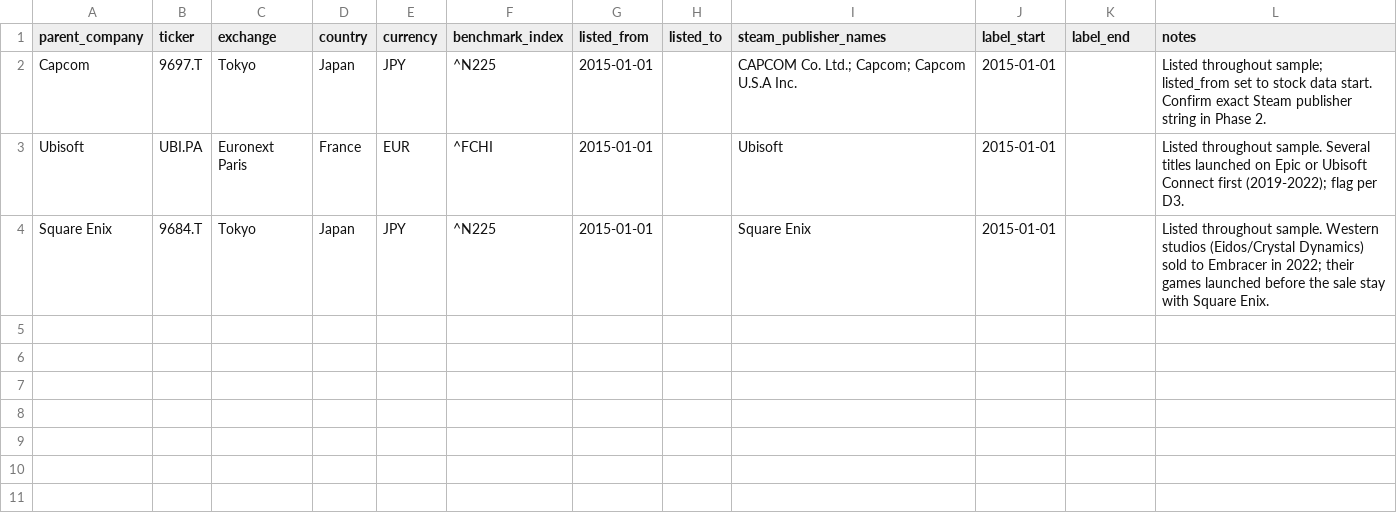
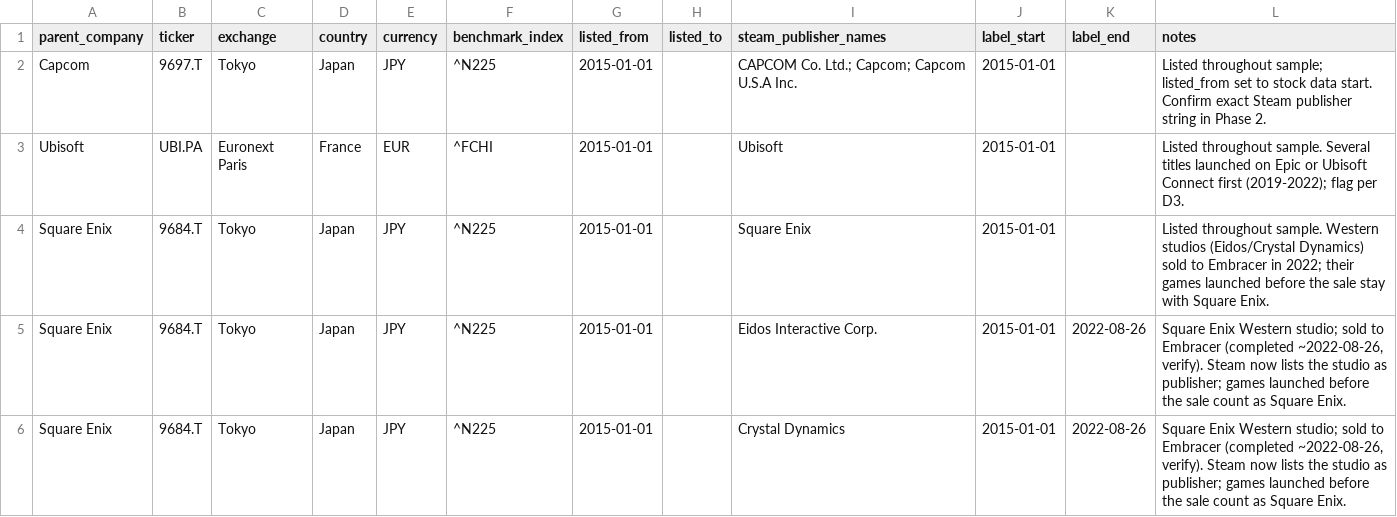
Before and after one commit to dangnguyen-1/game-discount-signal, a CSV file: data/manual/publishers.csv, drawn as a sheet; the diff names each change by its address in the sheet, - before the commit and + after, or states it on an @@ line.

```diff
--- a/data/manual/publishers.csv
+++ b/data/manual/publishers.csv
+row 5: Square Enix | 9684.T | Tokyo | Japan | JPY | ^N225 | 2015-01-01 |  | Eidos Interactive Corp. | 2015-01-01 | 2022-08-26 | Square Enix Western studio; sold to Embracer (completed ~2022-08-26, verify). Steam now lists the studio as publisher; games launched before the sale count as Square Enix.
+row 6: Square Enix | 9684.T | Tokyo | Japan | JPY | ^N225 | 2015-01-01 |  | Crystal Dynamics | 2015-01-01 | 2022-08-26 | Square Enix Western studio; sold to Embracer (completed ~2022-08-26, verify). Steam now lists the studio as publisher; games launched before the sale count as Square Enix.
```
Also changed, not shown: data/manual/exclusions.csv, data/processed/game_prices.csv, 4 other files.
